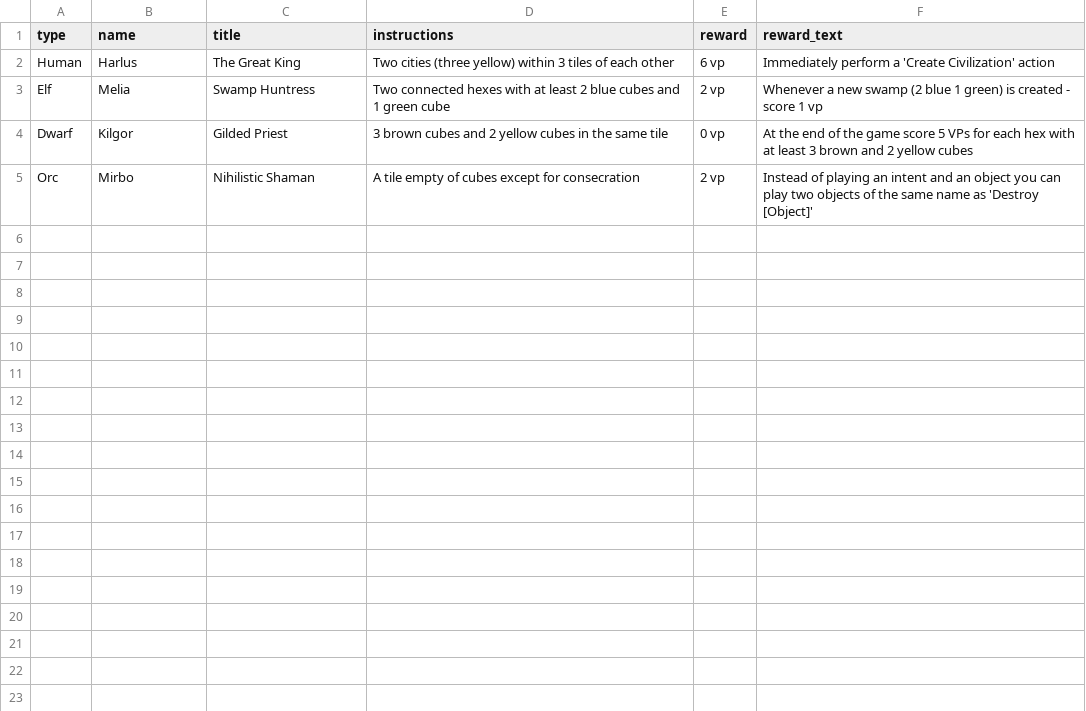
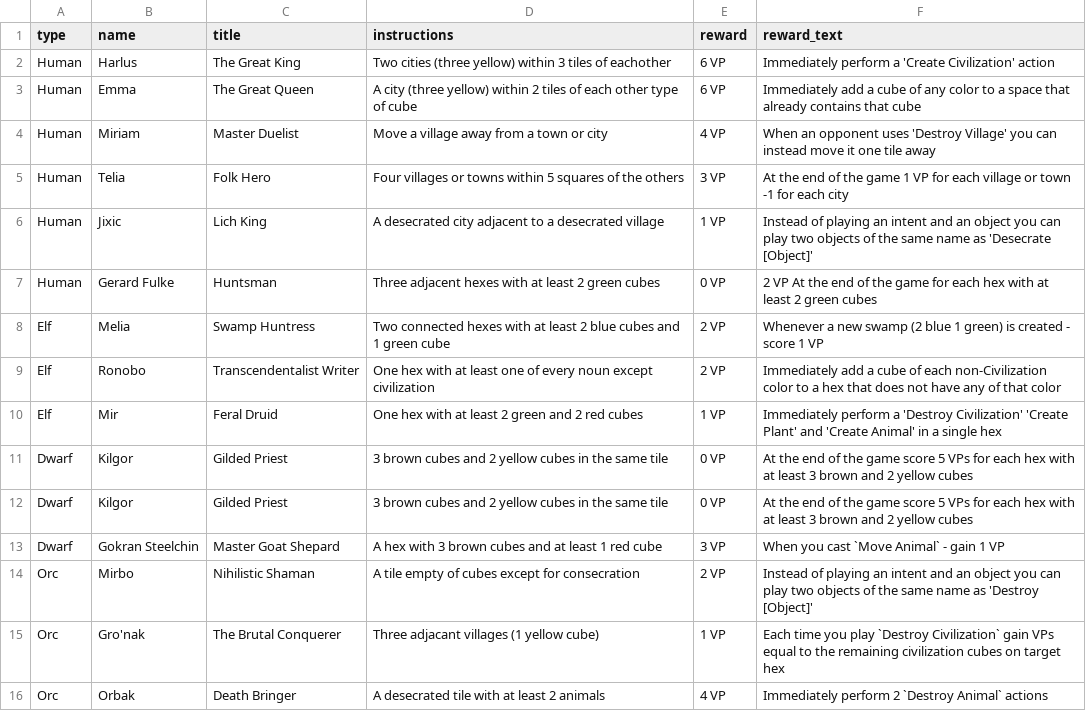
Before and after one commit to KevinGreene/utopia, a CSV file: data/rulers.csv, drawn as a sheet.

Commit message:
Fixed development flow, added basic rules, added more rulers

```diff
--- a/data/rulers.csv
+++ b/data/rulers.csv
@@ -1,5 +1,16 @@
 type,name,title,instructions,reward,reward_text
-Human,Harlus,The Great King,Two cities (three yellow) within 3 tiles of each other,6 vp,Immediately perform a 'Create Civilization' action
-Elf,Melia,Swamp Huntress,Two connected hexes with at least 2 blue cubes and 1 green cube,2 vp,Whenever a new swamp (2 blue 1 green) is created - score 1 vp
-Dwarf,Kilgor,Gilded Priest,3 brown cubes and 2 yellow cubes in the same tile,0 vp,At the end of the game score 5 VPs for each hex with at least 3 brown and 2 yellow cubes
-Orc,Mirbo,Nihilistic Shaman,A tile empty of cubes except for consecration,2 vp,Instead of playing an intent and an object you can play two objects of the same name as 'Destroy [Object]'
+Human,Harlus,The Great King,Two cities (three yellow) within 3 tiles of eachother,6 VP,Immediately perform a 'Create Civilization' action
+Human,Emma,The Great Queen,A city (three yellow) within 2 tiles of each other type of cube,6 VP,Immediately add a cube of any color to a space that already contains that cube
+Human,Miriam,Master Duelist,Move a village away from a town or city,4 VP,When an opponent uses 'Destroy Village' you can instead move it one tile away
+Human,Telia,Folk Hero,Four villages or towns within 5 squares of the others,3 VP, At the end of the game 1 VP for each village or town -1 for each city
+Human,Jixic,Lich King,A desecrated city adjacent to a desecrated village,1 VP,Instead of playing an intent and an object you can play two objects of the same name as 'Desecrate [Object]'
+Human,Gerard Fulke,Huntsman,Three adjacent hexes with at least 2 green cubes,0 VP,2 VP At the end of the game for each hex with at least 2 green cubes
+Elf,Melia,Swamp Huntress,Two connected hexes with at least 2 blue cubes and 1 green cube,2 VP,Whenever a new swamp (2 blue 1 green) is created - score 1 VP
+Elf,Ronobo,Transcendentalist Writer,One hex with at least one of every noun except civilization,2 VP,Immediately add a cube of each non-Civilization color to a hex that does not have any of that color
+Elf,Mir,Feral Druid,One hex with at least 2 green and 2 red cubes,1 VP,Immediately perform a 'Destroy Civilization' 'Create Plant' and 'Create Animal' in a single hex
+Dwarf,Kilgor,Gilded Priest,3 brown cubes and 2 yellow cubes in the same tile,0 VP,At the end of the game score 5 VPs for each hex with at least 3 brown and 2 yellow cubes
+Dwarf,Kilgor,Gilded Priest,3 brown cubes and 2 yellow cubes in the same tile,0 VP,At the end of the game score 5 VPs for each hex with at least 3 brown and 2 yellow cubes
+Dwarf,Gokran Steelchin,Master Goat Shepard,A hex with 3 brown cubes and at least 1 red cube,3 VP,When you cast `Move Animal` - gain 1 VP
+Orc,Mirbo,Nihilistic Shaman,A tile empty of cubes except for consecration,2 VP,Instead of playing an intent and an object you can play two objects of the same name as 'Destroy [Object]'
+Orc,Gro'nak,The Brutal Conquerer,Three adjacant villages (1 yellow cube),1 VP,Each time you play `Destroy Civilization` gain VPs equal to the remaining civilization cubes on target hex
+Orc,Orbak,Death Bringer,A desecrated tile with at least 2 animals,4 VP,Immediately perform 2 `Destroy Animal` actions
```
Also changed, not shown: 4 other files.
